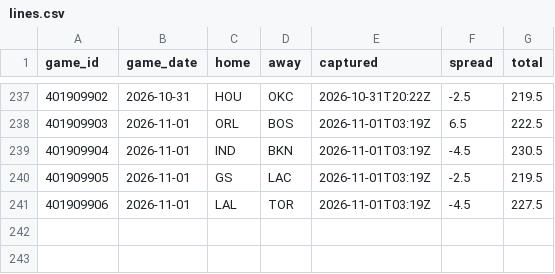
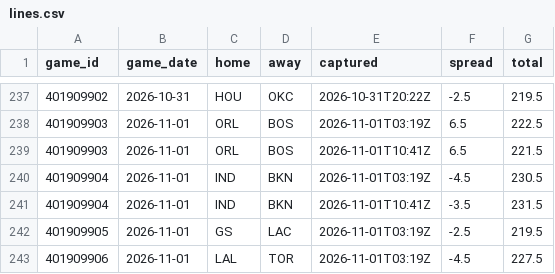
Before and after one commit to Sleepyad/nba-edge, a CSV file: data/lines.csv, drawn as a sheet; only a part is shown, gaps mark what is left out; the diff names each change by its address in the sheet, - before the commit and + after, or states it on an @@ line.

```diff
--- a/data/lines.csv
+++ b/data/lines.csv
+row 239: 401909903 | 2026-11-01 | ORL | BOS | 2026-11-01T10:41Z | 6.5 | 221.5
+row 241: 401909904 | 2026-11-01 | IND | BKN | 2026-11-01T10:41Z | -3.5 | 231.5
```
Also changed, not shown: data/paper_bets.csv, 1 other file.
